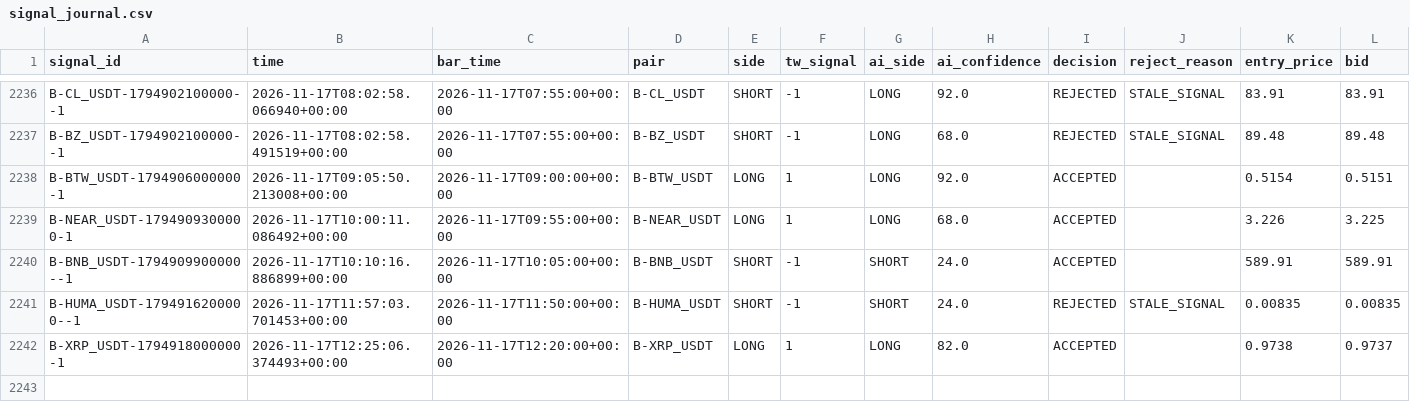
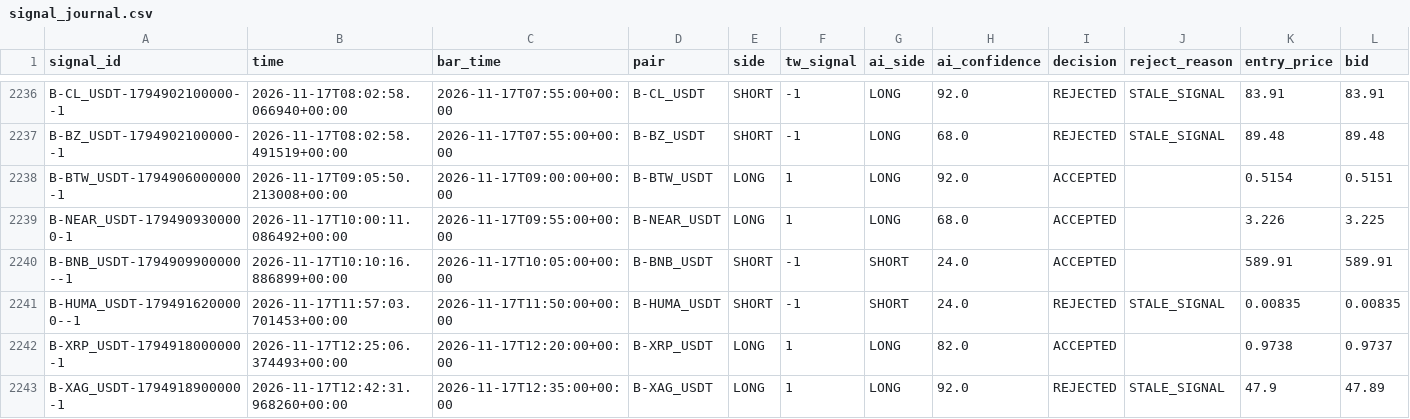
Before and after one commit to harnepal-hub/AMTE-Self-Evolving-Intraday-Trading-Engine, a CSV file: data/paper_live/signal_journal.csv, drawn as a sheet; only a part is shown, gaps mark what is left out; rows hold the shown columns only; the diff names each change by its address in the sheet, - before the commit and + after, or states it on an @@ line.

```diff
--- a/data/paper_live/signal_journal.csv
+++ b/data/paper_live/signal_journal.csv
+row 2243: B-XAG_USDT-1794918900000-1 | 2026-11-17T12:42:31.968260+00:00 | 2026-11-17T12:35:00+00:00 | B-XAG_USDT | LONG | 1 | LONG | 92.0 | REJECTED | STALE_SIGNAL | 47.9 | 47.89
```
Also changed, not shown: 12 other files.
